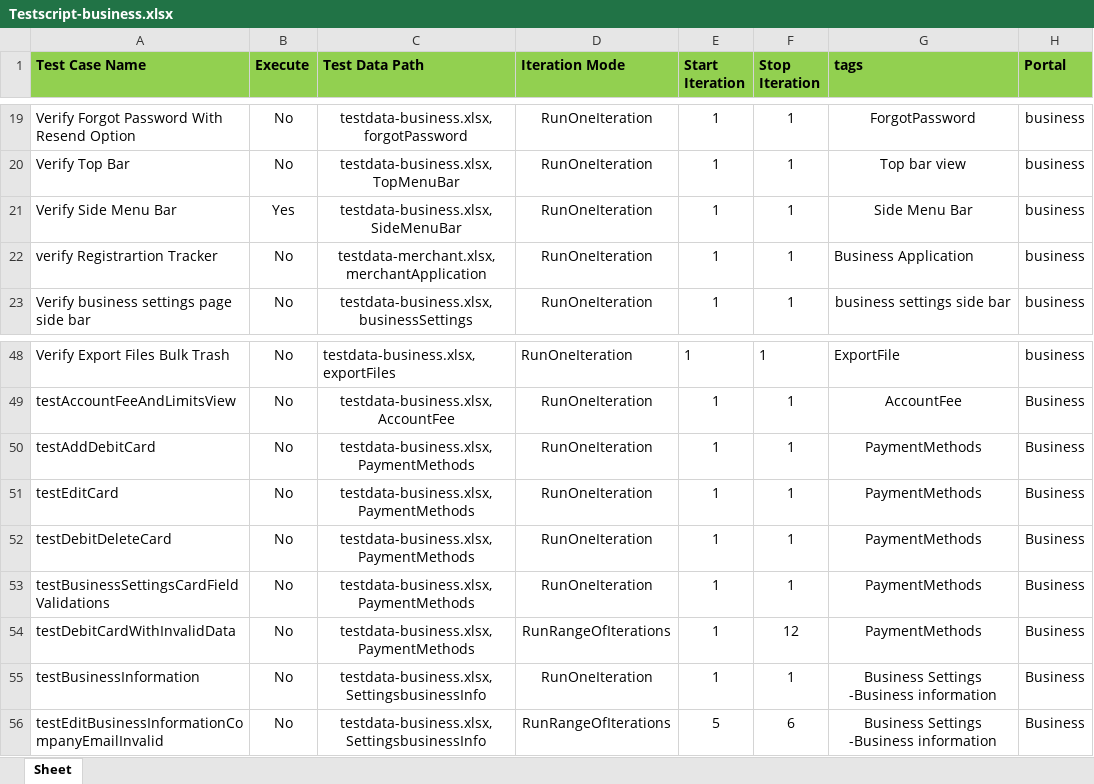
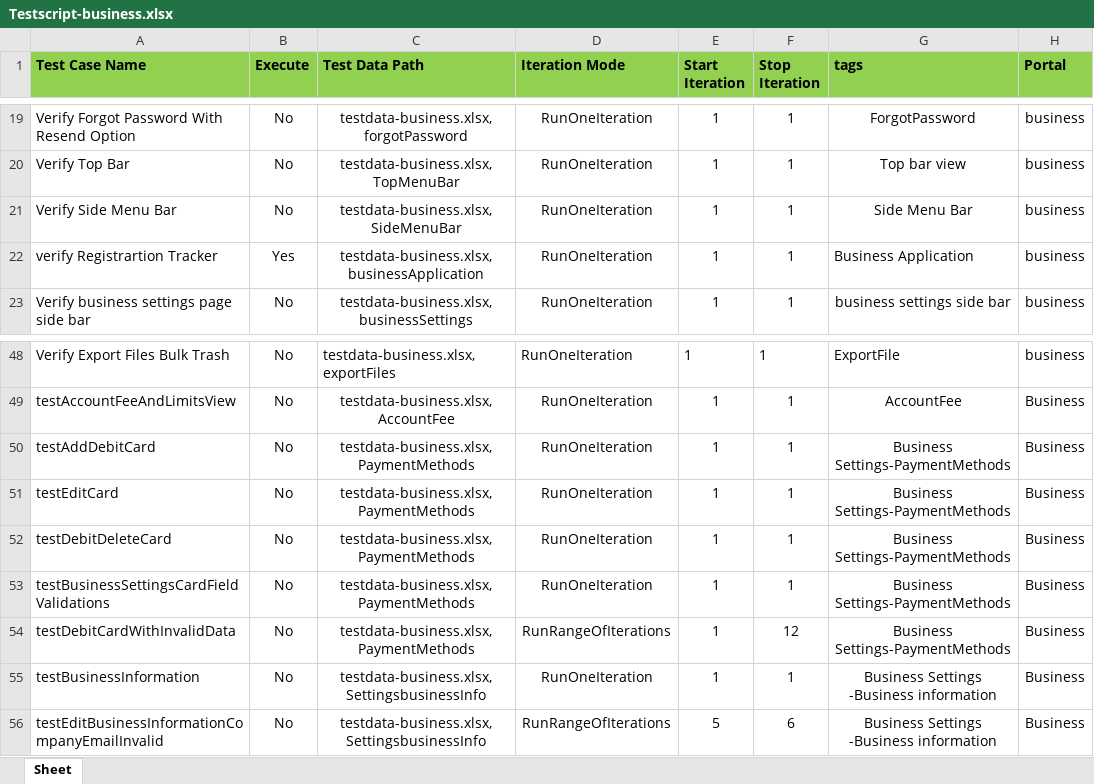
Before and after one commit to RameshNaikRR/Automation, an Excel workbook: Web/coyni/resources/Testscript-business.xlsx, sheet Sheet, drawn as a sheet; only a part is shown, gaps mark what is left out; values as stored, in another font and other column widths than the file's, no borders; the diff names each change by its address in the sheet, - before the commit and + after, or states it on an @@ line.

```diff
--- a/Web/coyni/resources/Testscript-business.xlsx (sheet Sheet)
+++ b/Web/coyni/resources/Testscript-business.xlsx (sheet Sheet)
-B21 (Execute): Yes
+B21 (Execute): No
-B22 (Execute): No
+B22 (Execute): Yes
-C22 (Test Data Path): testdata-merchant.xlsx,merchantApplication
+C22 (Test Data Path): testdata-business.xlsx,businessApplication
-G50:G54 (tags): PaymentMethods
+G50:G54 (tags): Business Settings-PaymentMethods
```
Also changed, not shown: Web/coyni/resources/TestScript-admin.xlsx, Web/coyni/resources/testdata-admin.xlsx, 11 other files.
